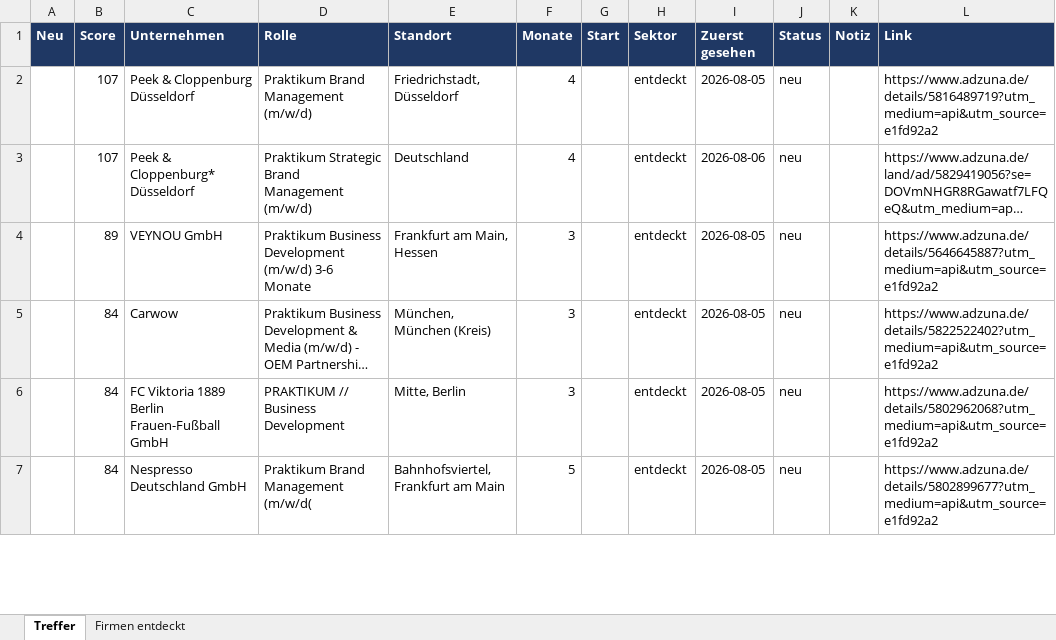
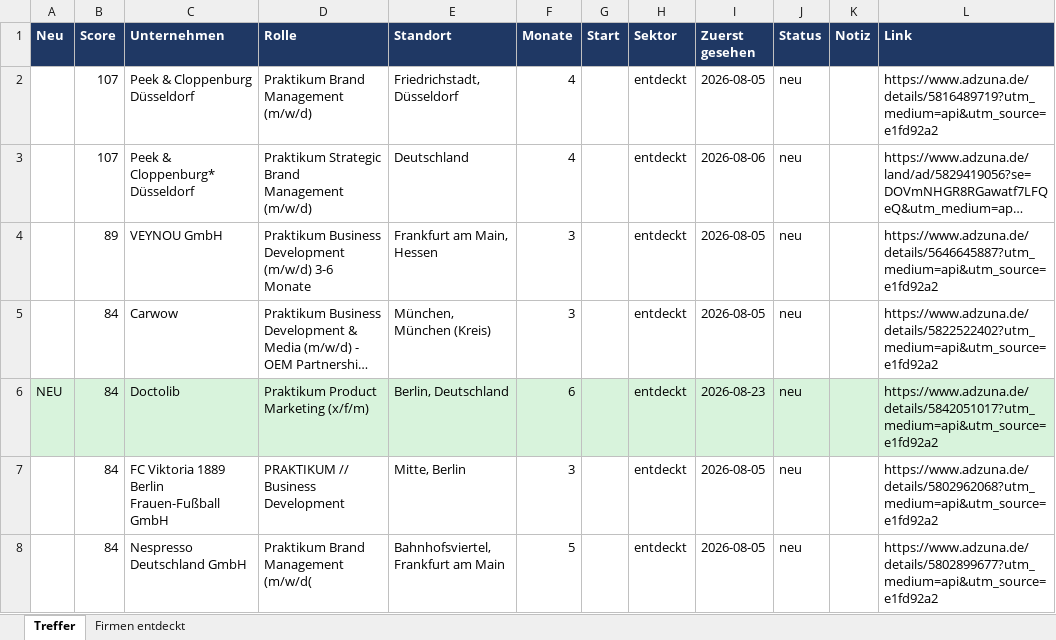
Before and after one commit to MathisKrug/Praktikum-Suchagent, an Excel workbook: docs/praktika.xlsx, sheet Treffer, drawn as a sheet; only a part is shown; long unchanged cells end in …; values as stored, in another font and other column widths than the file's, no borders; the diff covers the shown part only; the diff names each change by its address in the sheet, - before the commit and + after, or states it on an @@ line.

```diff
--- a/docs/praktika.xlsx (sheet Treffer)
+++ b/docs/praktika.xlsx (sheet Treffer)
+row 6: NEU | 84 | Doctolib | Praktikum Product Marketing (x/f/m) | Berlin, Deutschland | 6 |  | entdeckt | 2026-08-23 | neu |  | https://www.adzuna.de/details/5842051017?utm_medium=api&utm_source=e1fd92a2
```
Also changed, not shown: 3 added rows, 3 removed rows and 6 edited cells elsewhere in this sheet, sheet Firmen entdeckt, 2 other files.
